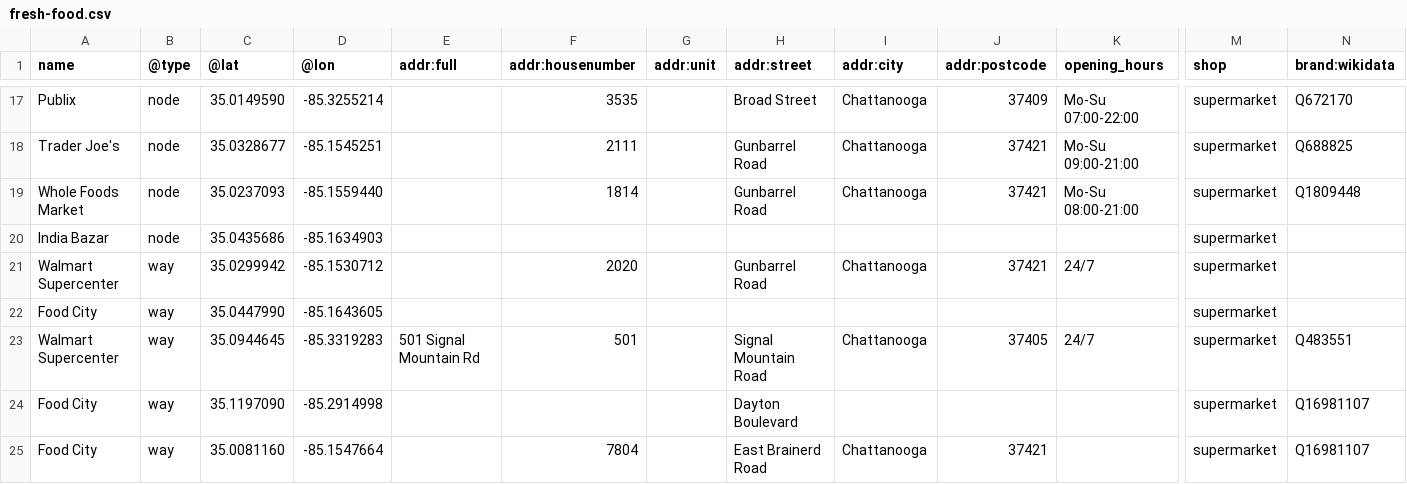
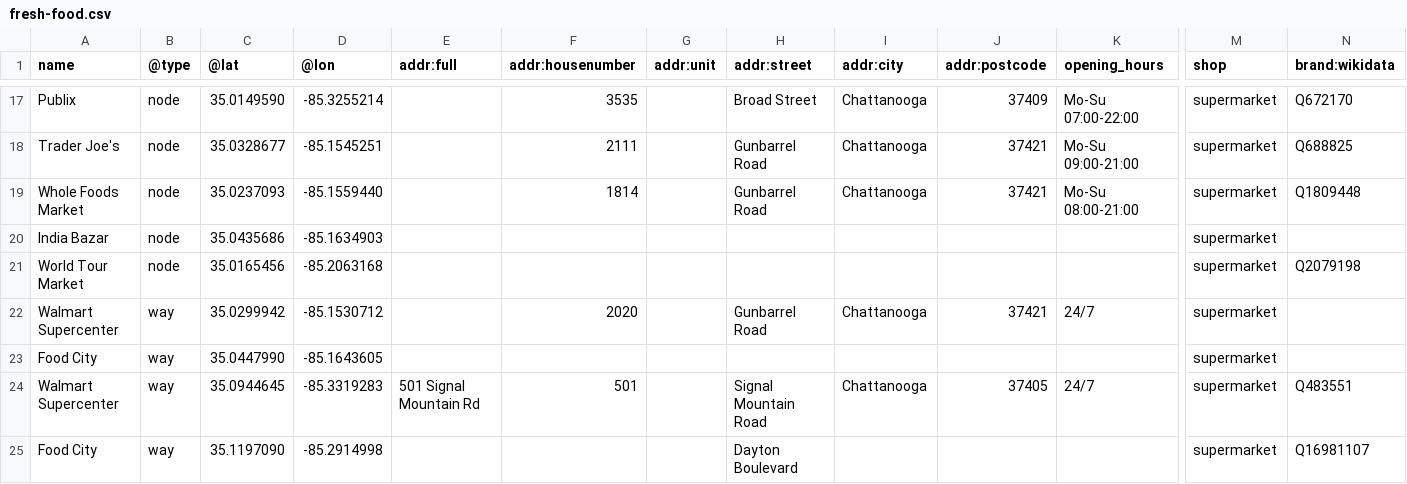
Before and after one commit to officeofperformancemanagement/fresh-food, a CSV file: files/fresh-food.csv, drawn as a sheet; only a part is shown, gaps mark what is left out; the shorter side is filled out with more unchanged rows; rows hold the shown columns only; the diff names each change by its address in the sheet, - before the commit and + after, or states it on an @@ line.

```diff
--- a/files/fresh-food.csv
+++ b/files/fresh-food.csv
+row 21: World Tour Market | node | 35.0165456 | -85.2063168 |  |  |  |  |  |  |  | supermarket | Q2079198
```
